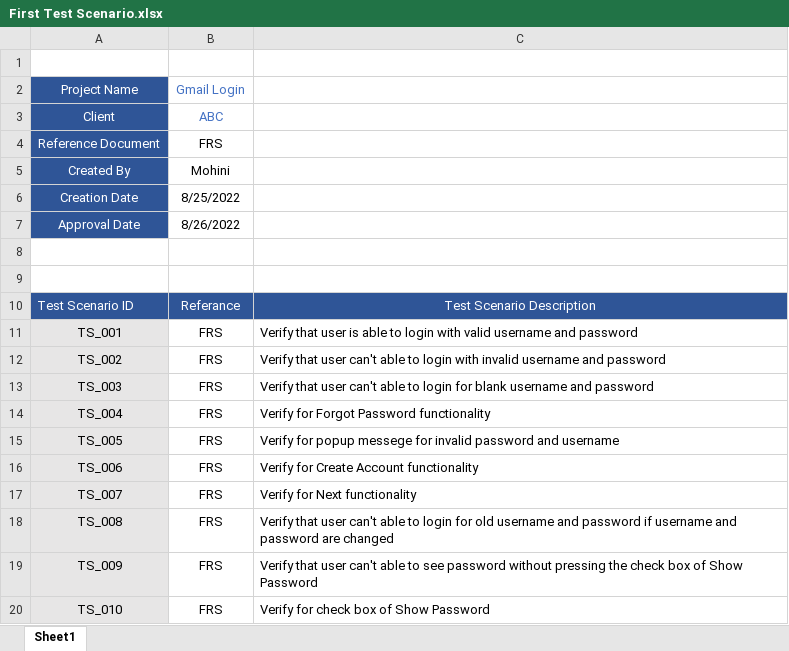
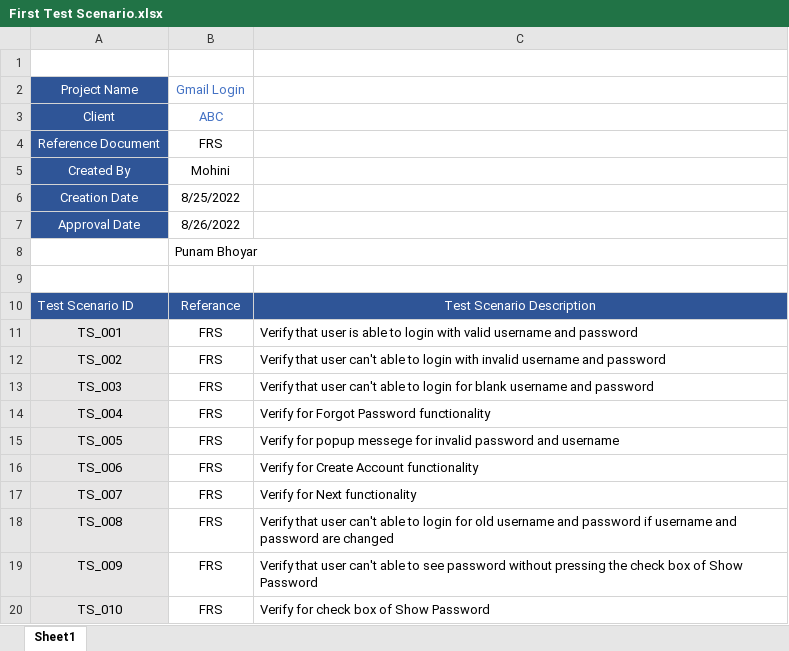
Before and after one commit to mohinijadhav287/Opencart, an Excel workbook: First Test Scenario.xlsx, sheet Sheet1, drawn as a sheet; values as stored, in another font and other column widths than the file's, no borders; the diff names each change by its address in the sheet, - before the commit and + after, or states it on an @@ line.

Commit message:
hi i am punam

```diff
--- a/First Test Scenario.xlsx (sheet Sheet1)
+++ b/First Test Scenario.xlsx (sheet Sheet1)
-B8: (empty)
+B8: Punam Bhoyar
```
